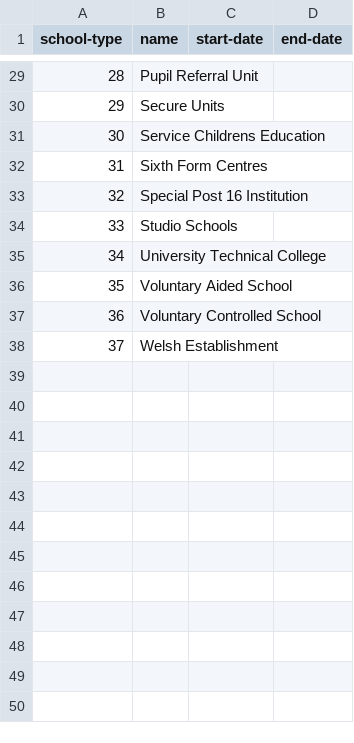
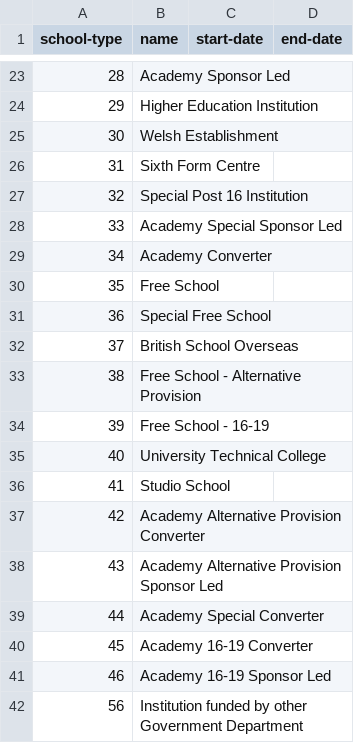
Before and after one commit to symroe/school-eng-data, a TSV file: data/school-type/school-types.tsv, drawn as a sheet; only a part is shown, gaps mark what is left out; the diff covers the shown part only.

```diff
--- a/data/school-type/school-types.tsv
+++ b/data/school-type/school-types.tsv
@@ -29,10 +23,20 @@ school-type	name	start-date	end-date
-28	Pupil Referral Unit		
-29	Secure Units		
-30	Service Childrens Education		
-31	Sixth Form Centres		
+28	Academy Sponsor Led		
+29	Higher Education Institution		
+30	Welsh Establishment		
+31	Sixth Form Centre		
 32	Special Post 16 Institution		
-33	Studio Schools		
-34	University Technical College		
-35	Voluntary Aided School		
-36	Voluntary Controlled School		
-37	Welsh Establishment		
+33	Academy Special Sponsor Led		
+34	Academy Converter		
+35	Free School		
+36	Special Free School		
+37	British School Overseas		
+38	Free School - Alternative Provision		
+39	Free School - 16-19		
+40	University Technical College		
+41	Studio School		
+42	Academy Alternative Provision Converter		
+43	Academy Alternative Provision Sponsor Led		
+44	Academy Special Converter		
+45	Academy 16-19 Converter		
+46	Academy 16-19 Sponsor Led		
+56	Institution funded by other Government Department		
```
Also changed, not shown: 6 removed rows and 21 edited cells elsewhere in this file, 6 other files.
